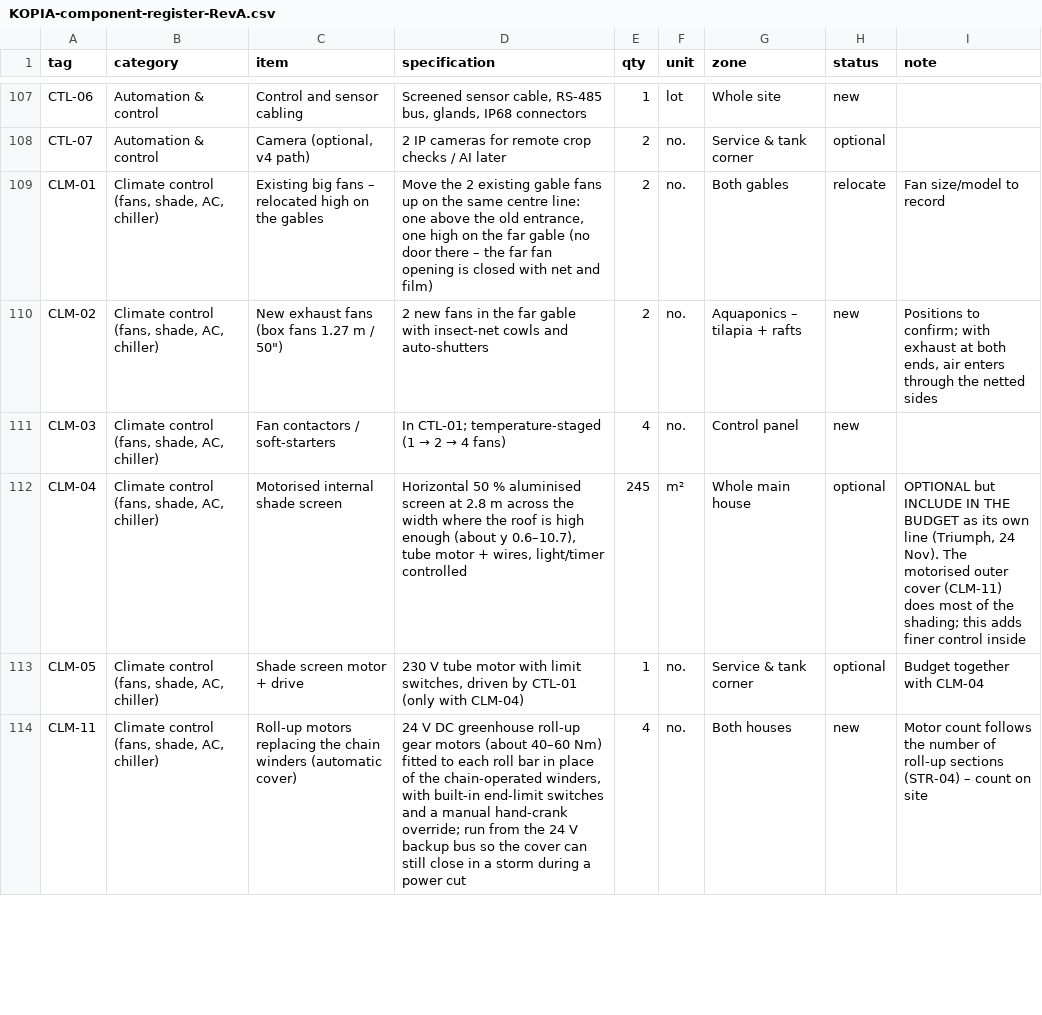
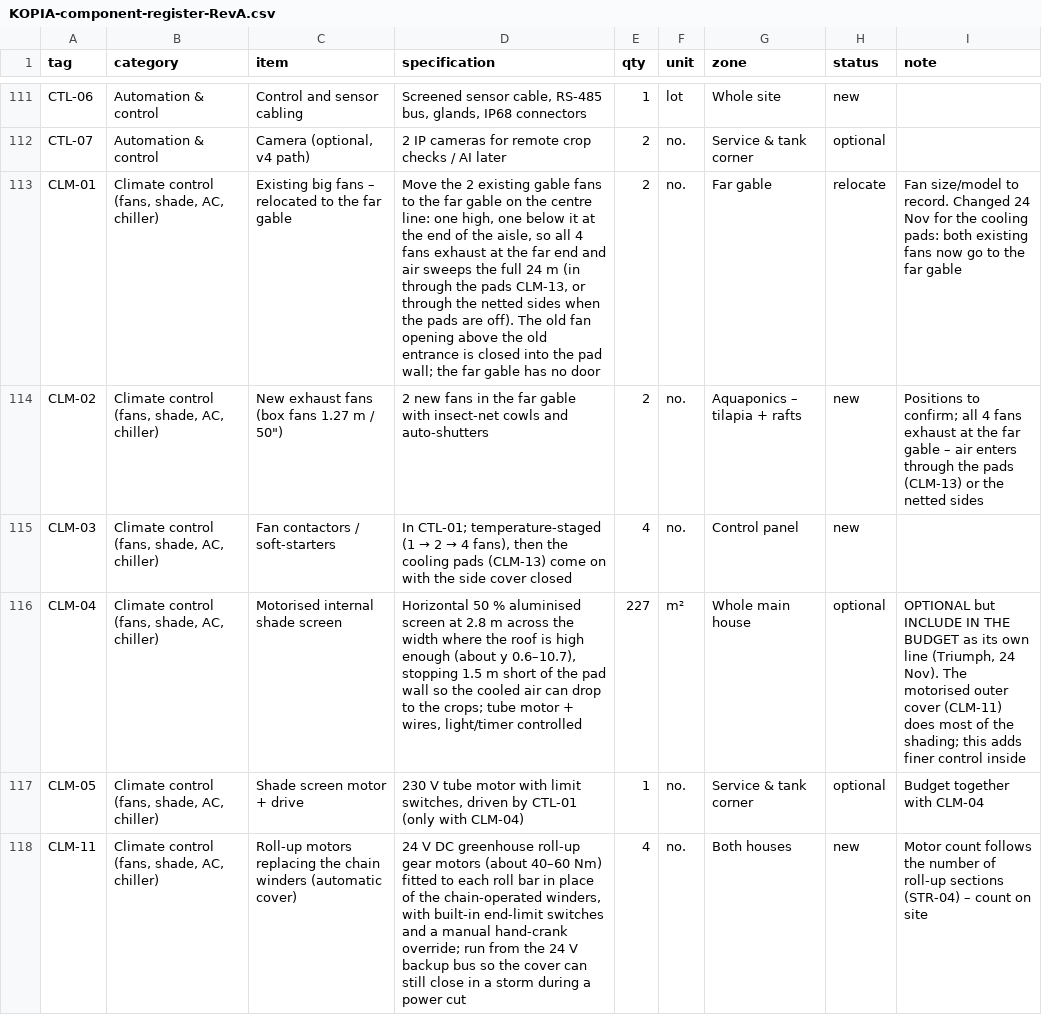
Before and after one commit to teepreneur/growtechnologies, a CSV file: kopia/KOPIA-component-register-RevA.csv, drawn as a sheet; only a part is shown, gaps mark what is left out; the diff covers the shown part only.

```diff
--- a/kopia/KOPIA-component-register-RevA.csv
+++ b/kopia/KOPIA-component-register-RevA.csv
@@ -109,4 +113,4 @@
-"CLM-01","Climate control (fans, shade, AC, chiller)","Existing big fans – relocated high on the gables","Move the 2 existing gable fans up on the same centre line: one above the old entrance, one high on the far gable (no door there – the far fan opening is closed with net and film)","2","no.","Both gables","relocate","Fan size/model to record"
-"CLM-02","Climate control (fans, shade, AC, chiller)","New exhaust fans (box fans 1.27 m / 50"")","2 new fans in the far gable with insect-net cowls and auto-shutters","2","no.","Aquaponics – tilapia + rafts","new","Positions to confirm; with exhaust at both ends, air enters through the netted sides"
-"CLM-03","Climate control (fans, shade, AC, chiller)","Fan contactors / soft-starters","In CTL-01; temperature-staged (1 → 2 → 4 fans)","4","no.","Control panel","new",""
-"CLM-04","Climate control (fans, shade, AC, chiller)","Motorised internal shade screen","Horizontal 50 % aluminised screen at 2.8 m across the width where the roof is high enough (about y 0.6–10.7), tube motor + wires, light/timer controlled","245","m²","Whole main house","optional","OPTIONAL but INCLUDE IN THE BUDGET as its own line (Triumph, 24 Nov). The motorised outer cover (CLM-11) does most of the shading; this adds finer control inside"
+CLM-01,"Climate control (fans, shade, AC, chiller)",Existing big fans – relocated to the far gable,"Move the 2 existing gable fans to the far gable on the centre line: one high, one below it at the end of the aisle, so all 4 fans exhaust at the far end and air sweeps the full 24 m (in through the pads CLM-13, or through the netted sides when the pads are off). The old fan opening above the old entrance is closed into the pad wall; the far gable has no door",2,no.,Far gable,relocate,Fan size/model to record. Changed 24 Nov for the cooling pads: both existing fans now go to the far gable
+CLM-02,"Climate control (fans, shade, AC, chiller)","New exhaust fans (box fans 1.27 m / 50"")",2 new fans in the far gable with insect-net cowls and auto-shutters,2,no.,Aquaponics – tilapia + rafts,new,Positions to confirm; all 4 fans exhaust at the far gable – air enters through the pads (CLM-13) or the netted sides
+CLM-03,"Climate control (fans, shade, AC, chiller)",Fan contactors / soft-starters,"In CTL-01; temperature-staged (1 → 2 → 4 fans), then the cooling pads (CLM-13) come on with the side cover closed",4,no.,Control panel,new,
+CLM-04,"Climate control (fans, shade, AC, chiller)",Motorised internal shade screen,"Horizontal 50 % aluminised screen at 2.8 m across the width where the roof is high enough (about y 0.6–10.7), stopping 1.5 m short of the pad wall so the cooled air can drop to the crops; tube motor + wires, light/timer controlled",227,m²,Whole main house,optional,"OPTIONAL but INCLUDE IN THE BUDGET as its own line (Triumph, 24 Nov). The motorised outer cover (CLM-11) does most of the shading; this adds finer control inside"
```
Also changed, not shown: 6 added rows elsewhere in this file, 6 other files.
